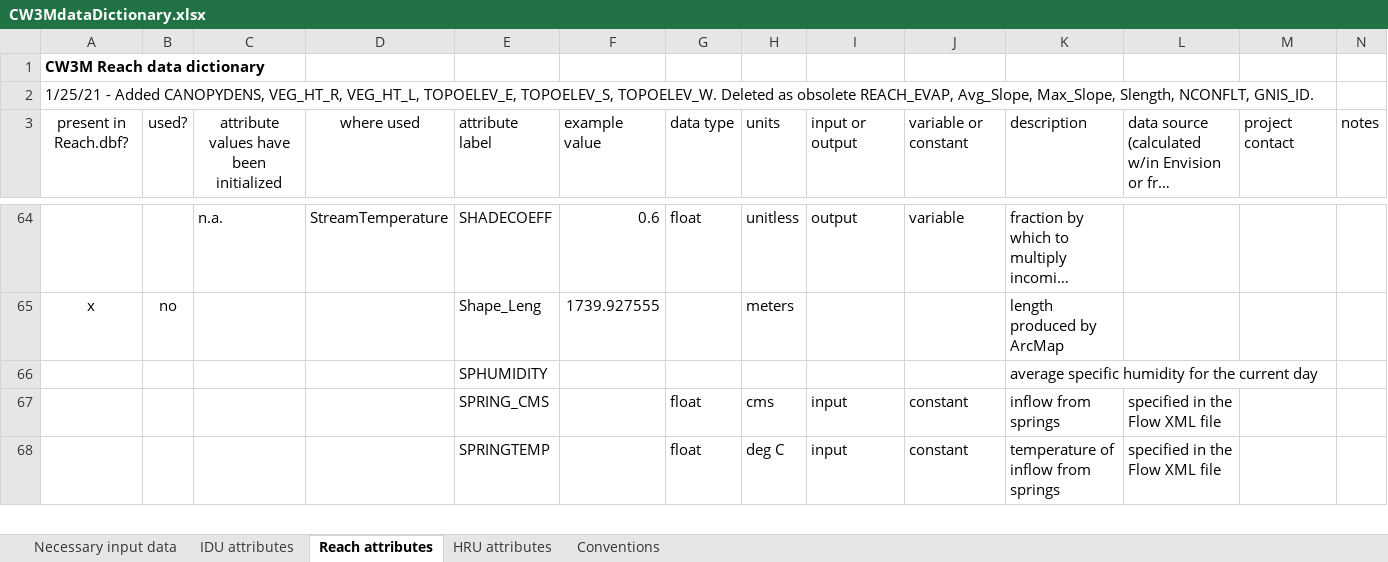
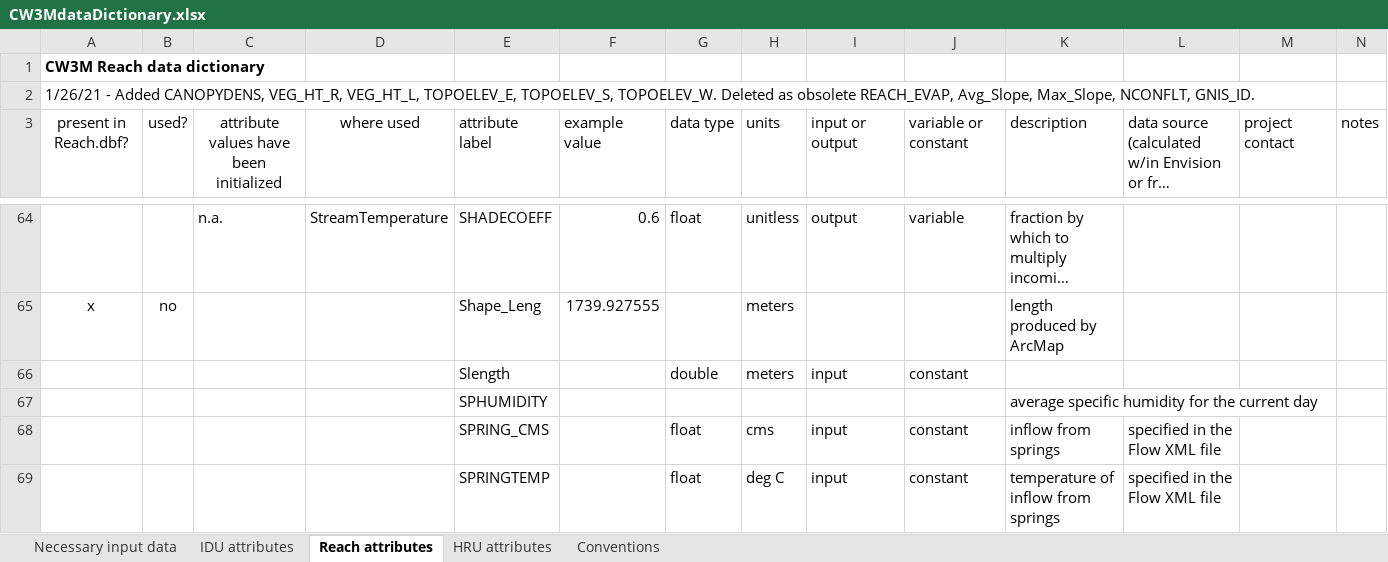
Before and after one commit to DavidConklin1947/CW3M, an Excel workbook: DataCW3M/CW3MdigitalHandbook/CW3MdataDictionary.xlsx, sheet Reach attributes, drawn as a sheet; only a part is shown, gaps mark what is left out; long unchanged cells end in …; values as stored, in another font and other column widths than the file's, no borders; conditional formats not drawn; the diff names each change by its address in the sheet, - before the commit and + after, or states it on an @@ line.

```diff
--- a/DataCW3M/CW3MdigitalHandbook/CW3MdataDictionary.xlsx (sheet Reach attributes)
+++ b/DataCW3M/CW3MdigitalHandbook/CW3MdataDictionary.xlsx (sheet Reach attributes)
-A2: 1/25/21 - Added CANOPYDENS, VEG_HT_R, VEG_HT_L, TOPOELEV_E, TOPOELEV_S, TOPOELEV_W. Deleted as obsolete REACH_EVAP, Avg_Slope, Max_Slope, Slength, NCONFLT, GNIS_ID.
+A2: 1/26/21 - Added CANOPYDENS, VEG_HT_R, VEG_HT_L, TOPOELEV_E, TOPOELEV_S, TOPOELEV_W. Deleted as obsolete REACH_EVAP, Avg_Slope, Max_Slope, NCONFLT, GNIS_ID.
+row 66:  |  |  |  | Slength |  | double | meters | input | constant
```
Also changed, not shown: 1 other file.
